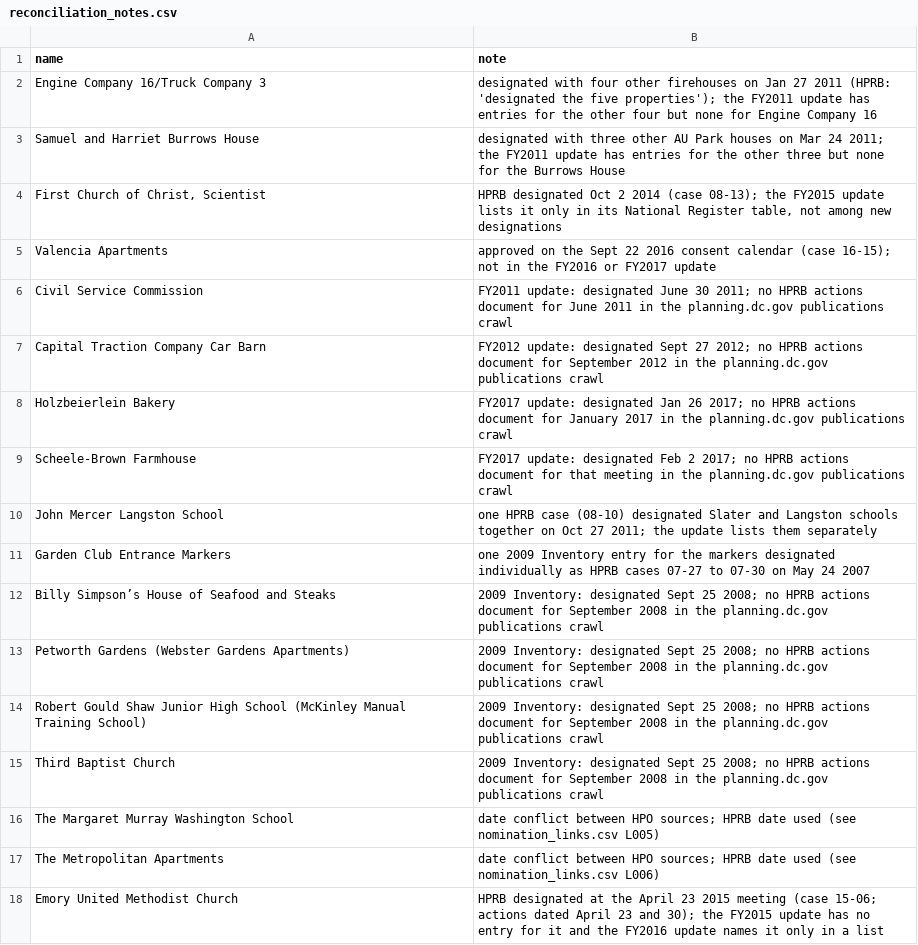
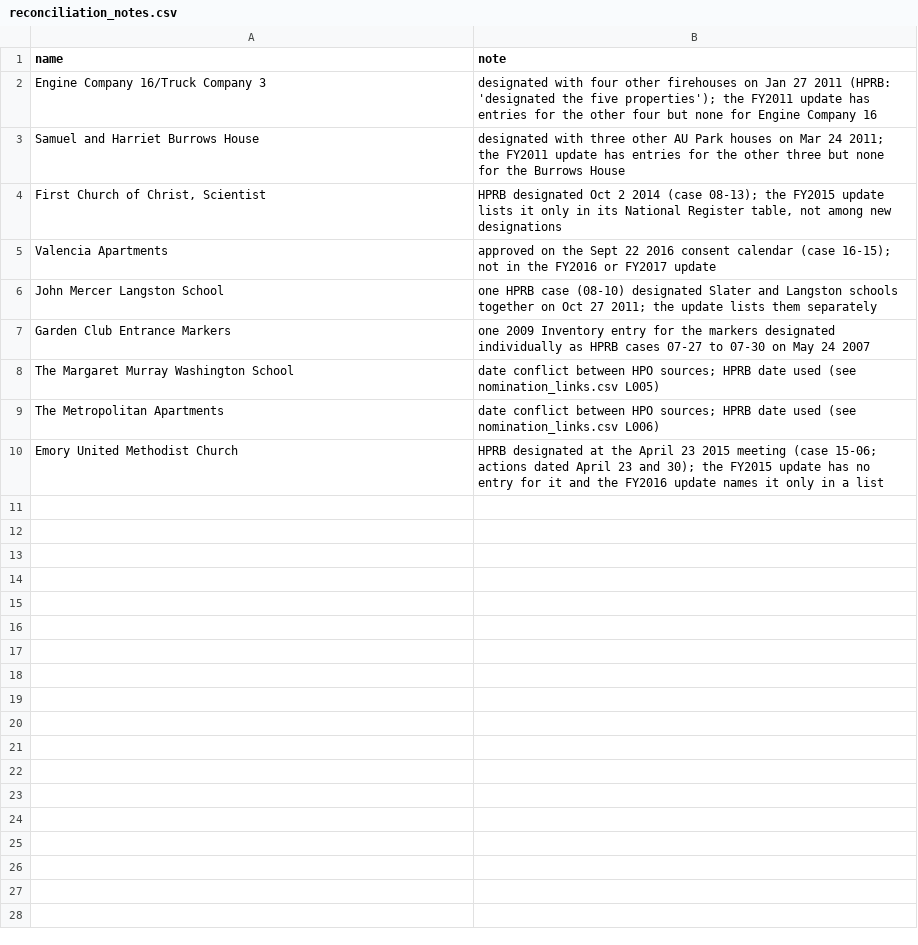
Before and after one commit to capital-commonsense/historic_designation, a CSV file: inputs/reconciliation_notes.csv, drawn as a sheet; the diff names each change by its address in the sheet, - before the commit and + after, or states it on an @@ line.

```diff
--- a/inputs/reconciliation_notes.csv
+++ b/inputs/reconciliation_notes.csv
-row 6: Civil Service Commission | FY2011 update: designated June 30 2011; no HPRB actions document for June 2011 in the planning.dc.gov publications crawl
-row 7: Capital Traction Company Car Barn | FY2012 update: designated Sept 27 2012; no HPRB actions document for September 2012 in the planning.dc.gov publications crawl
-row 8: Holzbeierlein Bakery | FY2017 update: designated Jan 26 2017; no HPRB actions document for January 2017 in the planning.dc.gov publications crawl
-row 9: Scheele-Brown Farmhouse | FY2017 update: designated Feb 2 2017; no HPRB actions document for that meeting in the planning.dc.gov publications crawl
-row 12: Billy Simpson’s House of Seafood and Steaks | 2009 Inventory: designated Sept 25 2008; no HPRB actions document for September 2008 in the planning.dc.gov publications crawl
-row 13: Petworth Gardens (Webster Gardens Apartments) | 2009 Inventory: designated Sept 25 2008; no HPRB actions document for September 2008 in the planning.dc.gov publications crawl
-row 14: Robert Gould Shaw Junior High School (McKinley Manual Training School) | 2009 Inventory: designated Sept 25 2008; no HPRB actions document for September 2008 in the planning.dc.gov publications crawl
-row 15: Third Baptist Church | 2009 Inventory: designated Sept 25 2008; no HPRB actions document for September 2008 in the planning.dc.gov publications crawl
```
Also changed, not shown: data/analysis/coverage_by_year.csv, inputs/landmark_dates.csv, 4 other files.
